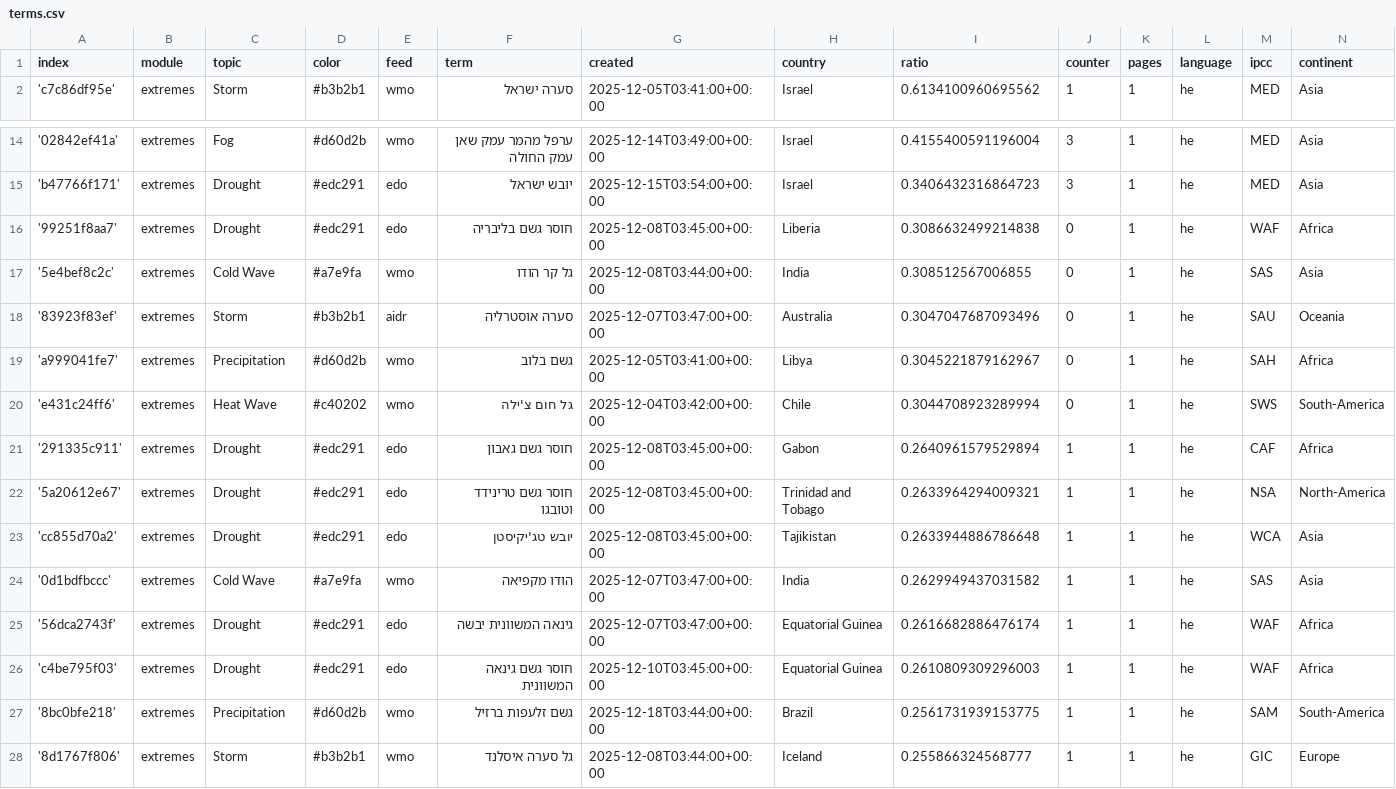
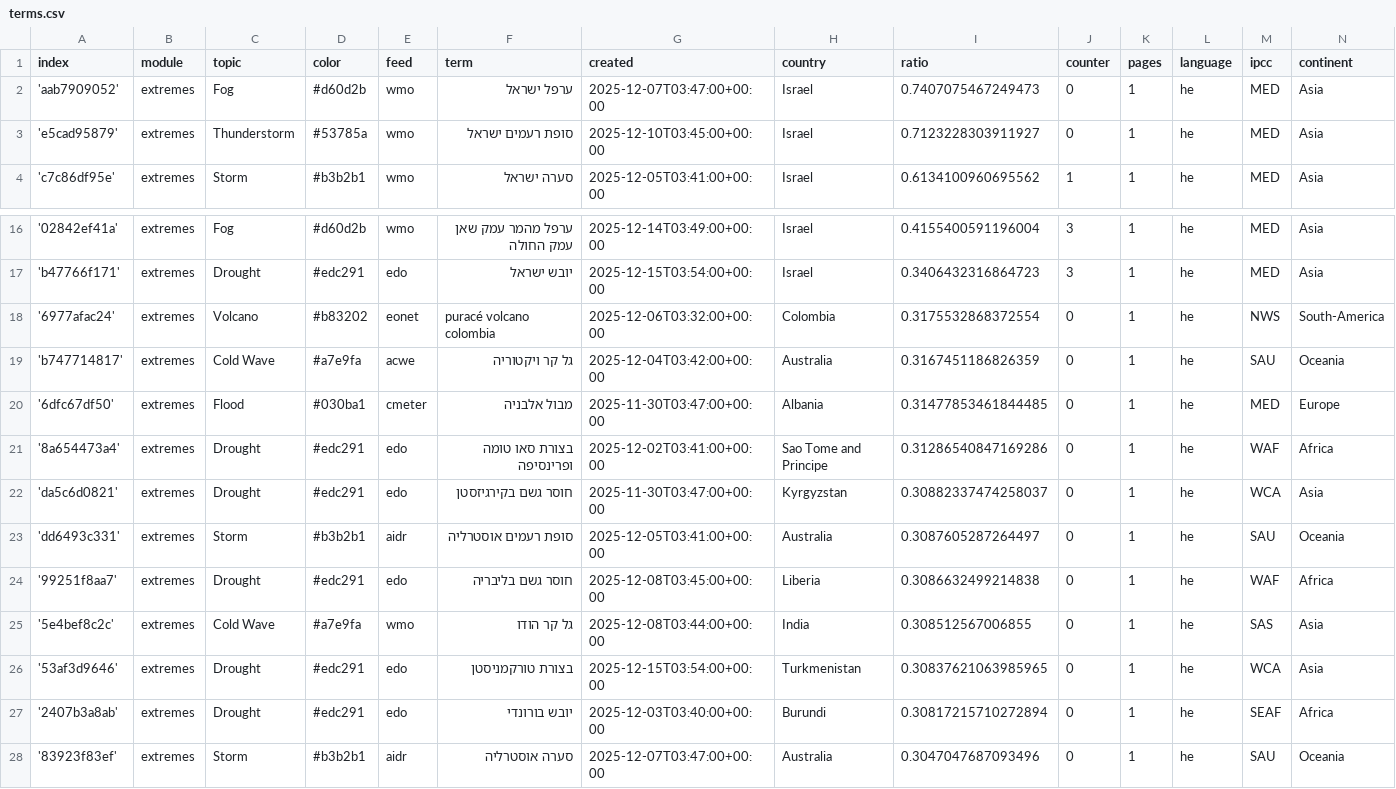
Before and after one commit to picawe-news/hebrewExtremes, a CSV file: terms.csv, drawn as a sheet; only a part is shown, gaps mark what is left out; the shorter side is filled out with more unchanged rows.

Commit message:
Commit from GitHub Actions (import:0.0)

```diff
--- a/terms.csv
+++ b/terms.csv
@@ -1,2 +1,4 @@
 index,module,topic,color,feed,term,created,country,ratio,counter,pages,language,ipcc,continent
+'aab7909052',extremes,Fog,#d60d2b,wmo,ערפל ישראל,2025-12-07T03:47:00+00:00,Israel,0.7407075467249473,0,1,he,MED,Asia
+'e5cad95879',extremes,Thunderstorm,#53785a,wmo,סופת רעמים ישראל,2025-12-10T03:45:00+00:00,Israel,0.7123228303911927,0,1,he,MED,Asia
 'c7c86df95e',extremes,Storm,#b3b2b1,wmo,סערה ישראל,2025-12-05T03:41:00+00:00,Israel,0.6134100960695562,1,1,he,MED,Asia
@@ -15,4 +17,12 @@ index,module,topic,color,feed,term,created,country,ratio,counter,pages,language,
 'b47766f171',extremes,Drought,#edc291,edo,יובש ישראל,2025-12-15T03:54:00+00:00,Israel,0.3406432316864723,3,1,he,MED,Asia
+'6977afac24',extremes,Volcano,#b83202,eonet,puracé volcano colombia,2025-12-06T03:32:00+00:00,Colombia,0.3175532868372554,0,1,he,NWS,South-America
+'b747714817',extremes,Cold Wave,#a7e9fa,acwe,גל קר ויקטוריה,2025-12-04T03:42:00+00:00,Australia,0.3167451186826359,0,1,he,SAU,Oceania
+'6dfc67df50',extremes,Flood,#030ba1,cmeter,מבול אלבניה,2025-11-30T03:47:00+00:00,Albania,0.31477853461844485,0,1,he,MED,Europe
+'8a654473a4',extremes,Drought,#edc291,edo,בצורת סאו טומה ופרינסיפה,2025-12-02T03:41:00+00:00,Sao Tome and Principe,0.31286540847169286,0,1,he,WAF,Africa
+'da5c6d0821',extremes,Drought,#edc291,edo,חוסר גשם בקירגיזסטן,2025-11-30T03:47:00+00:00,Kyrgyzstan,0.30882337474258037,0,1,he,WCA,Asia
+'dd6493c331',extremes,Storm,#b3b2b1,aidr,סופת רעמים אוסטרליה,2025-12-05T03:41:00+00:00,Australia,0.3087605287264497,0,1,he,SAU,Oceania
 '99251f8aa7',extremes,Drought,#edc291,edo,חוסר גשם בליבריה,2025-12-08T03:45:00+00:00,Liberia,0.3086632499214838,0,1,he,WAF,Africa
 '5e4bef8c2c',extremes,Cold Wave,#a7e9fa,wmo,גל קר הודו,2025-12-08T03:44:00+00:00,India,0.308512567006855,0,1,he,SAS,Asia
+'53af3d9646',extremes,Drought,#edc291,edo,בצורת טורקמניסטן,2025-12-15T03:54:00+00:00,Turkmenistan,0.30837621063985965,0,1,he,WCA,Asia
+'2407b3a8ab',extremes,Drought,#edc291,edo,יובש בורונדי,2025-12-03T03:40:00+00:00,Burundi,0.30817215710272894,0,1,he,SEAF,Africa
 '83923f83ef',extremes,Storm,#b3b2b1,aidr,סערה אוסטרליה,2025-12-07T03:47:00+00:00,Australia,0.3047047687093496,0,1,he,SAU,Oceania
```
